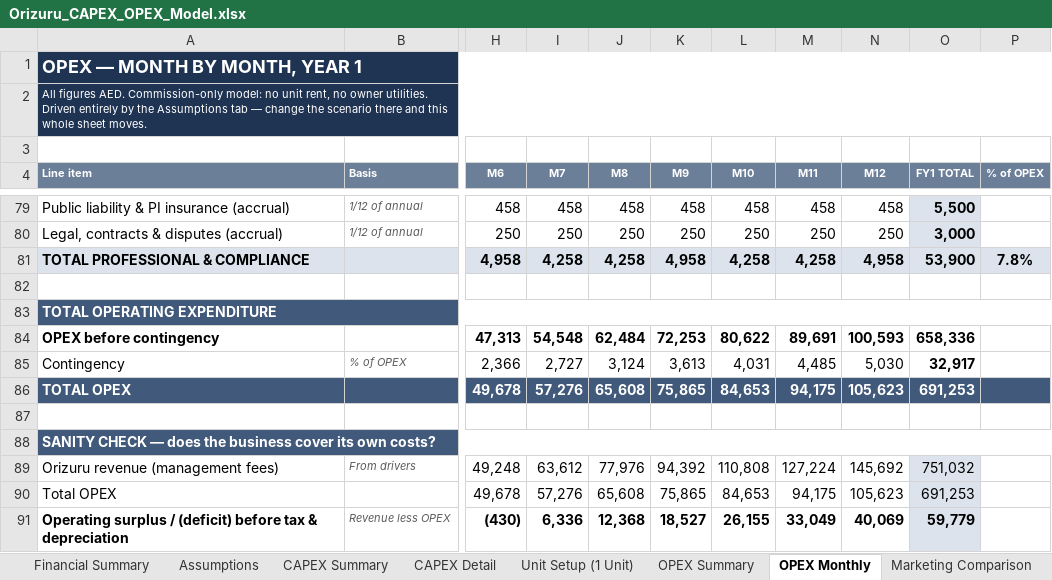
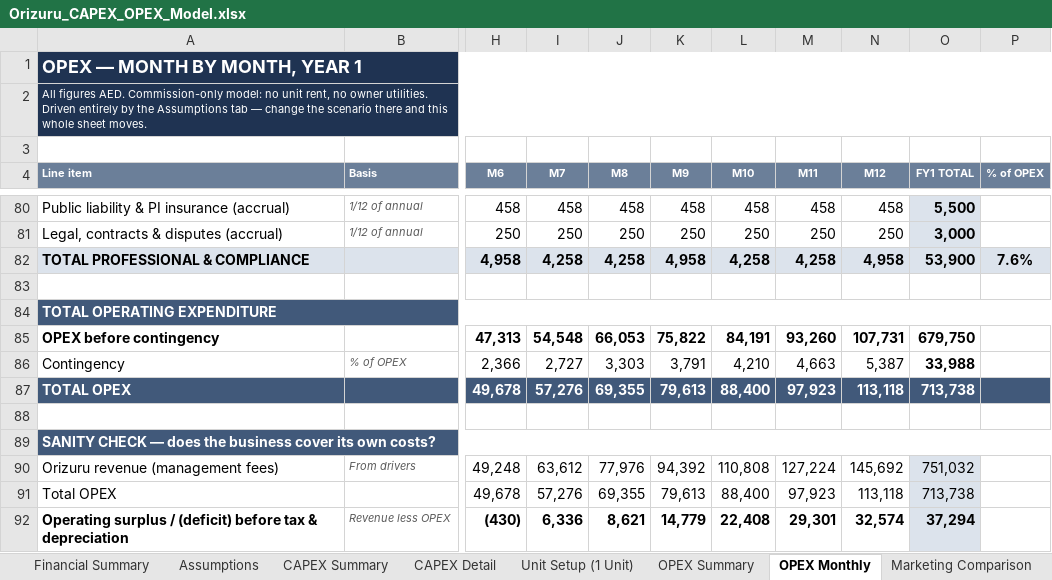
Before and after one commit to HJ-ai-Hub/scaling-couscous, an Excel workbook: orizuru/Orizuru_CAPEX_OPEX_Model.xlsx, sheet OPEX Monthly, drawn as a sheet; only a part is shown, gaps mark what is left out; values as stored, in another font and other column widths than the file's, no borders; addresses are those after the commit; the diff covers the shown part only; the diff names each change by its address in the sheet, - before the commit and + after, or states it on an @@ line.

```diff
--- a/orizuru/Orizuru_CAPEX_OPEX_Model.xlsx (sheet OPEX Monthly)
+++ b/orizuru/Orizuru_CAPEX_OPEX_Model.xlsx (sheet OPEX Monthly)
-P82 (% of OPEX): 7.8%
+P82 (% of OPEX): 7.6%
-J85 (M8): 62,484
+J85 (M8): 66,053
-K85 (M9): 72,253
+K85 (M9): 75,822
-L85 (M10): 80,622
+L85 (M10): 84,191
-M85 (M11): 89,691
+M85 (M11): 93,260
-N85 (M12): 100,593
+N85 (M12): 107,731
-O85 (FY1 TOTAL): 658,336
+O85 (FY1 TOTAL): 679,750
-J86 (M8): 3,124
+J86 (M8): 3,303
-K86 (M9): 3,613
+K86 (M9): 3,791
-L86 (M10): 4,031
+L86 (M10): 4,210
-M86 (M11): 4,485
+M86 (M11): 4,663
-N86 (M12): 5,030
+N86 (M12): 5,387
-O86 (FY1 TOTAL): 32,917
+O86 (FY1 TOTAL): 33,988
-J87 (M8): 65,608
+J87 (M8): 69,355
-K87 (M9): 75,865
+K87 (M9): 79,613
-L87 (M10): 84,653
+L87 (M10): 88,400
-M87 (M11): 94,175
+M87 (M11): 97,923
-N87 (M12): 105,623
+N87 (M12): 113,118
-O87 (FY1 TOTAL): 691,253
+O87 (FY1 TOTAL): 713,738
-J91 (M8): 65,608
+J91 (M8): 69,355
-K91 (M9): 75,865
+K91 (M9): 79,613
-L91 (M10): 84,653
+L91 (M10): 88,400
-M91 (M11): 94,175
+M91 (M11): 97,923
-N91 (M12): 105,623
+N91 (M12): 113,118
-O91 (FY1 TOTAL): 691,253
+O91 (FY1 TOTAL): 713,738
-J92 (M8): 12,368
+J92 (M8): 8,621
-K92 (M9): 18,527
+K92 (M9): 14,779
-L92 (M10): 26,155
+L92 (M10): 22,408
-M92 (M11): 33,049
+M92 (M11): 29,301
-N92 (M12): 40,069
+N92 (M12): 32,574
-O92 (FY1 TOTAL): 59,779
+O92 (FY1 TOTAL): 37,294
```
Also changed, not shown: 1 added row and 55 edited cells elsewhere in this sheet, sheet Financial Summary, sheet OPEX Summary, sheet Assumptions, sheet Funding Summary, sheet README, formulas that keep their value, 3 other files.
